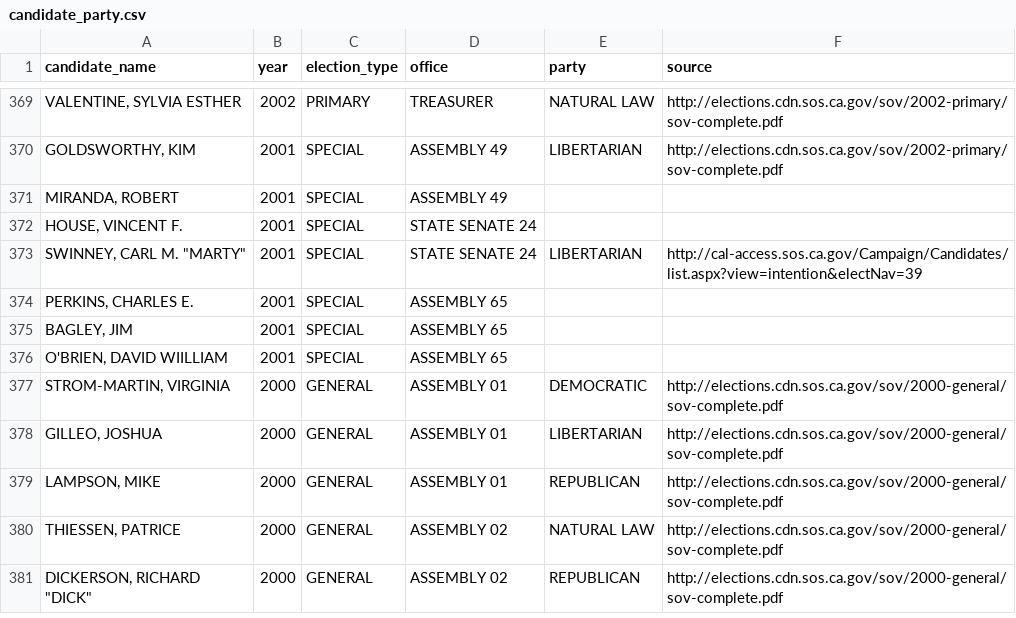
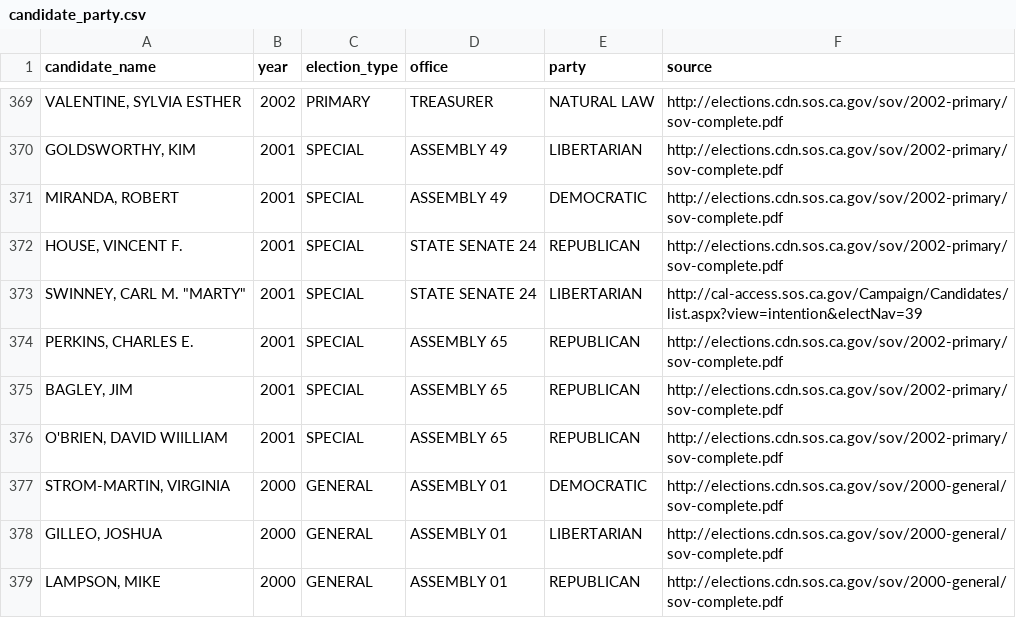
Before and after one commit to palewire/django-calaccess-processed-data, a CSV file: calaccess_processed/corrections/candidate_party.csv, drawn as a sheet; only a part is shown, gaps mark what is left out; the shorter side is filled out with more unchanged rows; the diff names each change by its address in the sheet, - before the commit and + after, or states it on an @@ line.

Commit message:
Miranda, House, Perkins, Bagley, O'Brien 2001 parties

```diff
--- a/calaccess_processed/corrections/candidate_party.csv
+++ b/calaccess_processed/corrections/candidate_party.csv
-E371 (party): (empty)
+E371 (party): DEMOCRATIC
-F371:F372 (source): (empty)
+F371:F372 (source): http://elections.cdn.sos.ca.gov/sov/2002-primary/sov-complete.pdf
-E372 (party): (empty)
+E372 (party): REPUBLICAN
-E374:E376 (party): (empty)
+E374:E376 (party): REPUBLICAN
-F374:F376 (source): (empty)
+F374:F376 (source): http://elections.cdn.sos.ca.gov/sov/2002-primary/sov-complete.pdf
```
